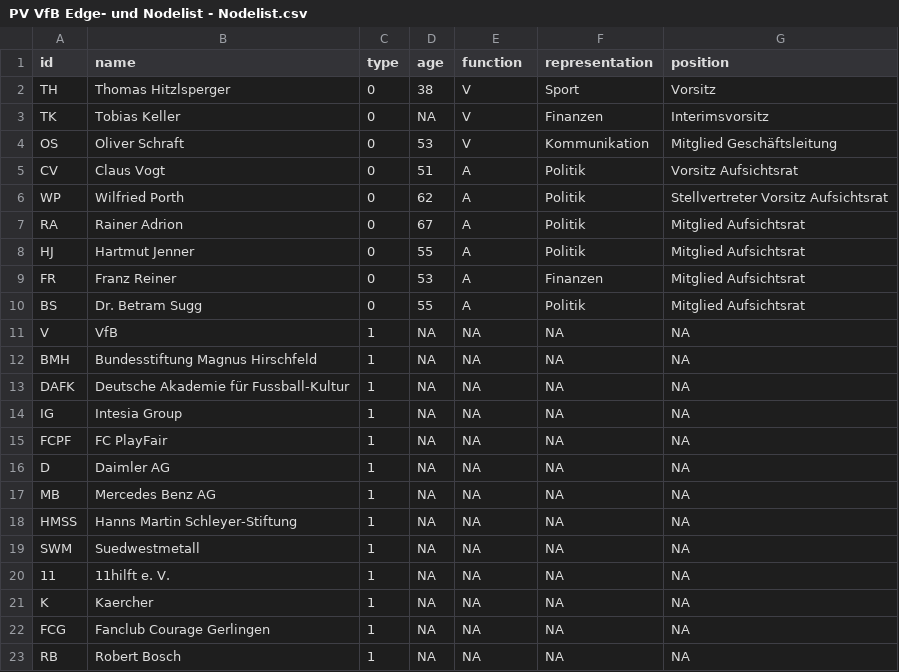
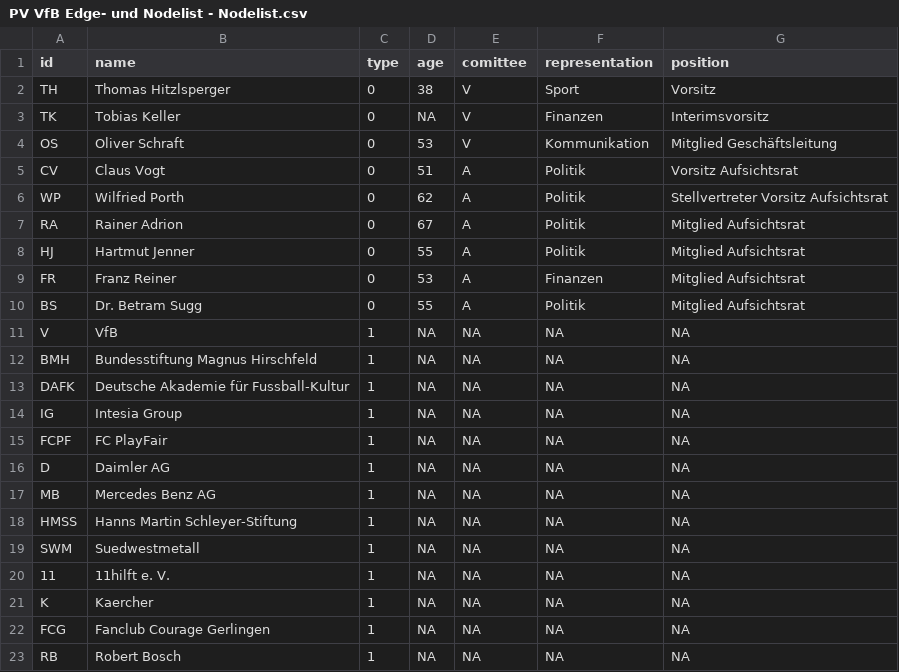
Before and after one commit to lz029/226305-SNA, a CSV file: PL VfB/PV VfB Edge- und Nodelist - Nodelist.csv, drawn as a sheet.

Commit message:
Update PV VfB Edge- und Nodelist - Nodelist.csv

```diff
--- a/PL VfB/PV VfB Edge- und Nodelist - Nodelist.csv
+++ b/PL VfB/PV VfB Edge- und Nodelist - Nodelist.csv
@@ -1,2 +1,2 @@
-id,name,type,age,function,representation,position
+id,name,type,age,comittee,representation,position
 TH,Thomas Hitzlsperger,0,38,V,Sport,Vorsitz
```
